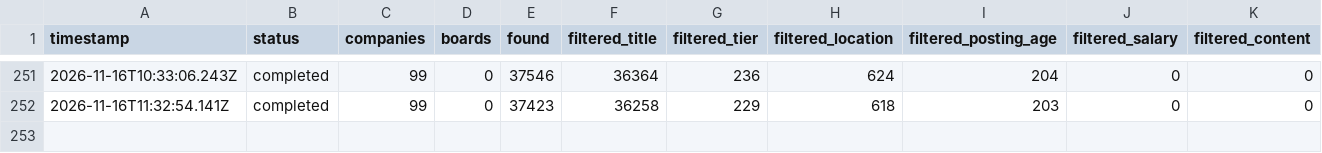
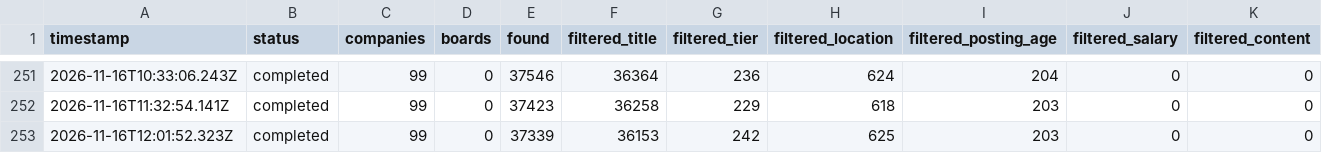
Before and after one commit to manpreetsinghpannu/finance-job-radar-india, a TSV file: data/scan-runs.tsv, drawn as a sheet; only a part is shown, gaps mark what is left out; rows hold the shown columns only; the diff names each change by its address in the sheet, - before the commit and + after, or states it on an @@ line.

Commit message:
scan 2026-11-16T12:06Z

```diff
--- a/data/scan-runs.tsv
+++ b/data/scan-runs.tsv
+row 253: 2026-11-16T12:01:52.323Z | completed | 99 | 0 | 37339 | 36153 | 242 | 625 | 203 | 0 | 0
```
Also changed, not shown: 9 other files.
